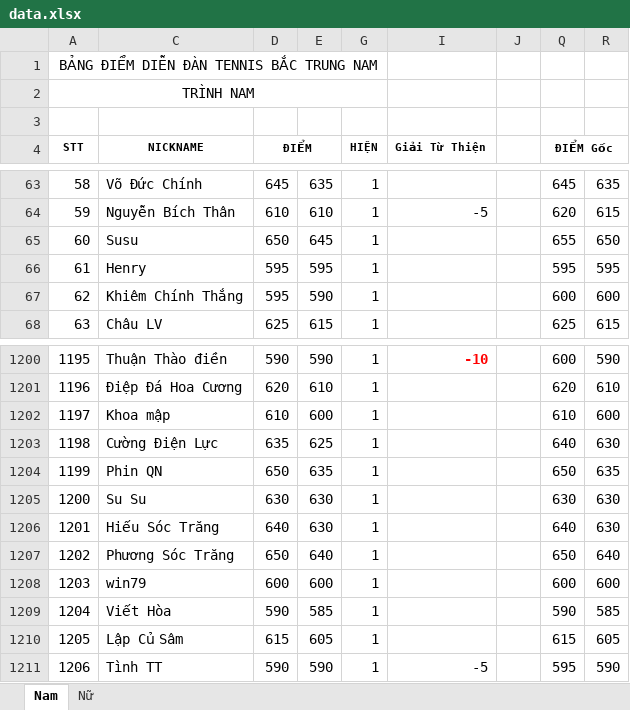
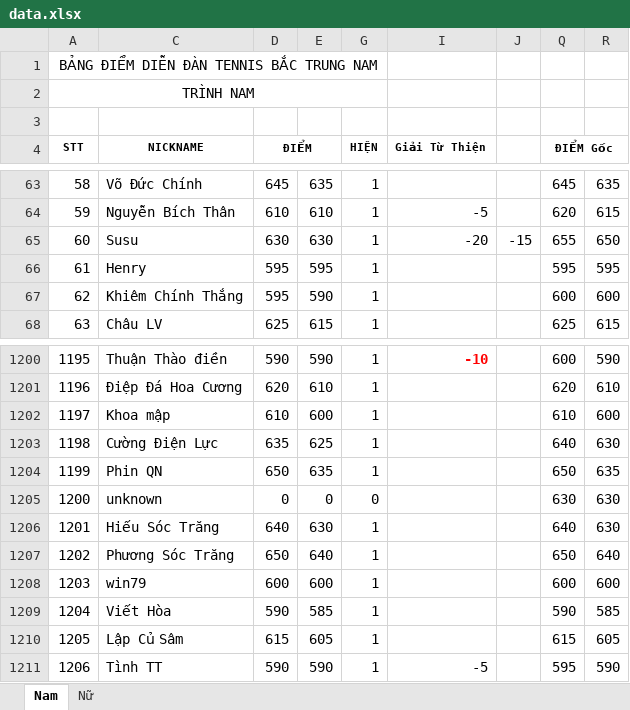
Before and after one commit to dflyapp/tennis-btn, an Excel workbook: scripts/data.xlsx, sheet Nam, drawn as a sheet; only a part is shown, gaps mark what is left out; values as stored, in another font and other column widths than the file's, no borders; conditional formats not drawn; the diff names each change by its address in the sheet, - before the commit and + after, or states it on an @@ line.

```diff
--- a/scripts/data.xlsx (sheet Nam)
+++ b/scripts/data.xlsx (sheet Nam)
-D65 (ĐIỂM): 650
+D65 (ĐIỂM): 630
-E65: 645
+E65: 630
-I65 (Giải Từ Thiện): (empty)
+I65 (Giải Từ Thiện): -20
-J65: (empty)
+J65: -15
-C1205 (NICKNAME): Su Su
+C1205 (NICKNAME): unknown
-D1205 (ĐIỂM): 630
+D1205 (ĐIỂM): 0
-E1205: 630
+E1205: 0
-G1205 (HIỆN): 1
+G1205 (HIỆN): 0
```
Also changed, not shown: 4 other files.
